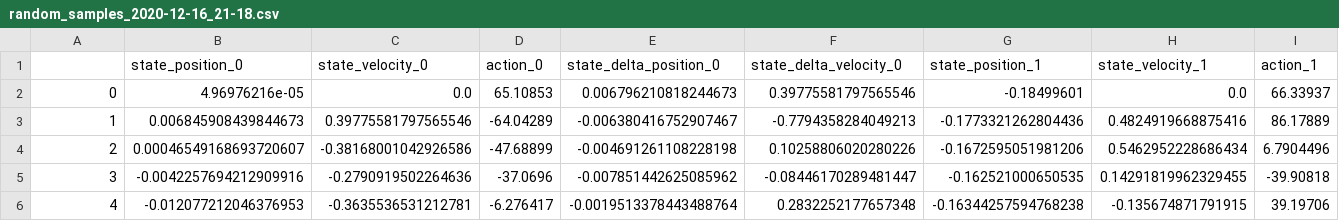
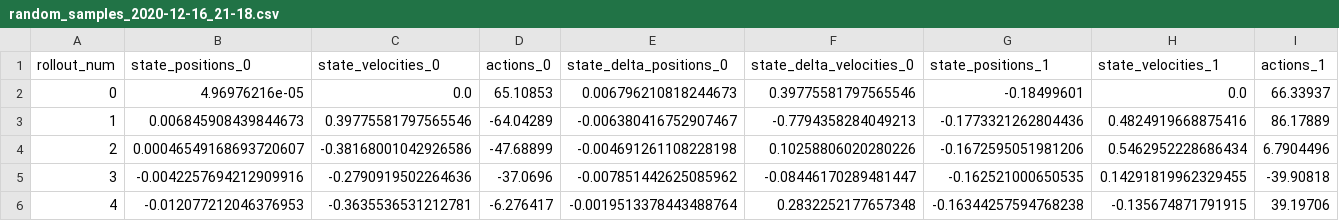
Before and after one commit to DankiLiu/DL4Robotics, a CSV file: Danki_Tobias/data/reach_env/random_samples_2020-12-16_21-18.csv, drawn as a sheet; only a part is shown; the diff covers the shown part only; the diff names each change by its address in the sheet, - before the commit and + after, or states it on an @@ line.

```diff
--- a/Danki_Tobias/data/reach_env/random_samples_2020-12-16_21-18.csv
+++ b/Danki_Tobias/data/reach_env/random_samples_2020-12-16_21-18.csv
-A1: (empty)
+A1: rollout_num
-B1: state_position_0
+B1: state_positions_0
-C1: state_velocity_0
+C1: state_velocities_0
-D1: action_0
+D1: actions_0
-E1: state_delta_position_0
+E1: state_delta_positions_0
-F1: state_delta_velocity_0
+F1: state_delta_velocities_0
-G1: state_position_1
+G1: state_positions_1
-H1: state_velocity_1
+H1: state_velocities_1
-I1: action_1
+I1: actions_1
```
Also changed, not shown: 28 edited cells elsewhere in this file, Danki_Tobias/data/reach_env/normalization_variables/random_samples_2020-12-16_21-18.csv, 10 other files.
